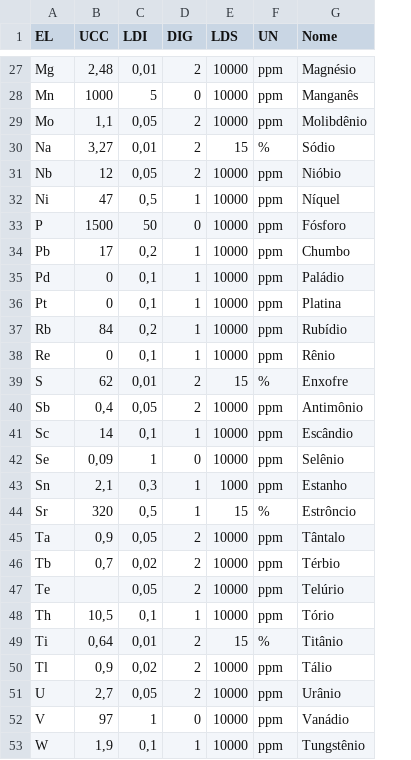
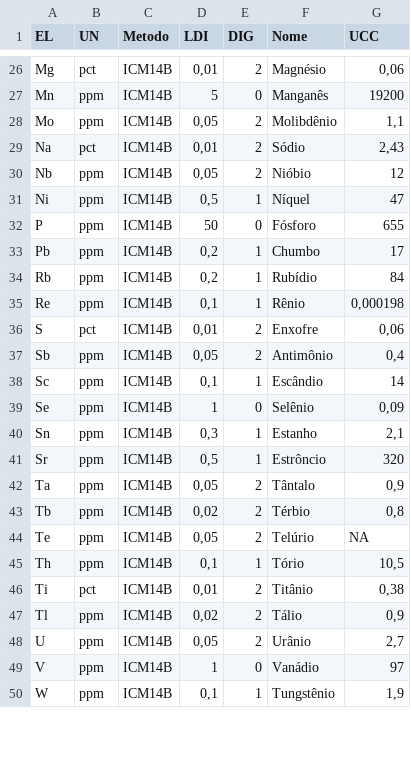
Before and after one commit to VivianeCF/GeochemExplore, a CSV file: inputs/myjob.csv, drawn as a sheet; only a part is shown, gaps mark what is left out; removed rows and columns are numbered as before the commit, all else as after; the diff covers the shown part only; the diff names each change by its address in the sheet, - before the commit and + after, or states it on an @@ line.

```diff
--- a/inputs/myjob.csv
+++ b/inputs/myjob.csv
+column C (Metodo), rows 26-50: all ICM14B
-column E (LDS), rows 27-34: 10000 | 10000 | 10000 | 15 | 10000 | 10000 | 10000 | 10000; rows 37-53: 10000 | 10000 | 15 | 10000 | 10000 | 10000 | 1000 | 15 | 10000 | 10000 | 10000 | 10000 | 15 | 10000 | 10000 | 10000 | 10000
-column F (UN), rows 27-34: ppm | ppm | ppm | % | ppm | ppm | ppm | ppm; rows 37-53: ppm | ppm | % | ppm | ppm | ppm | ppm | % | ppm | ppm | ppm | ppm | % | ppm | ppm | ppm | ppm
+column G (UCC), rows 26-50: 0,06 | 19200 | 1,1 | 2,43 | 12 | 47 | 655 | 17 | 84 | 0,000198 | 0,06 | 0,4 | 14 | 0,09 | 2,1 | 320 | 0,9 | 0,8 | NA | 10,5 | 0,38 | 0,9 | 2,7 | 97 | 1,9
-B1: UCC
+B1: UN
-B26 (UN): 2,48
+B26 (UN): pct
-B27 (UN): 1000
+B27 (UN): ppm
-B28 (UN): 1,1
+B28 (UN): ppm
-B29 (UN): 3,27
+B29 (UN): pct
-B30 (UN): 12
+B30 (UN): ppm
-B31 (UN): 47
+B31 (UN): ppm
-B32 (UN): 1500
+B32 (UN): ppm
-B33 (UN): 17
+B33 (UN): ppm
-row 35: Pd | 0 | 0,1 | 1 | 10000 | ppm | Paládio
-row 36: Pt | 0 | 0,1 | 1 | 10000 | ppm | Platina
-B34 (UN): 84
+B34 (UN): ppm
-B35 (UN): 0
+B35 (UN): ppm
-B36 (UN): 62
+B36 (UN): pct
-B37 (UN): 0,4
+B37 (UN): ppm
-B38 (UN): 14
+B38 (UN): ppm
-B39 (UN): 0,09
+B39 (UN): ppm
-B40 (UN): 2,1
+B40 (UN): ppm
-B41 (UN): 320
+B41 (UN): ppm
-B42 (UN): 0,9
+B42 (UN): ppm
-B43 (UN): 0,7
+B43 (UN): ppm
-B44 (UN): (empty)
+B44 (UN): ppm
-B45 (UN): 10,5
+B45 (UN): ppm
-B46 (UN): 0,64
+B46 (UN): pct
-B47 (UN): 0,9
+B47 (UN): ppm
-B48 (UN): 2,7
+B48 (UN): ppm
-B49 (UN): 97
+B49 (UN): ppm
-B50 (UN): 1,9
+B50 (UN): ppm
```
Also changed, not shown: 1 removed row and 31 edited cells elsewhere in this file, inputs/mydata.csv, 9 other files.
